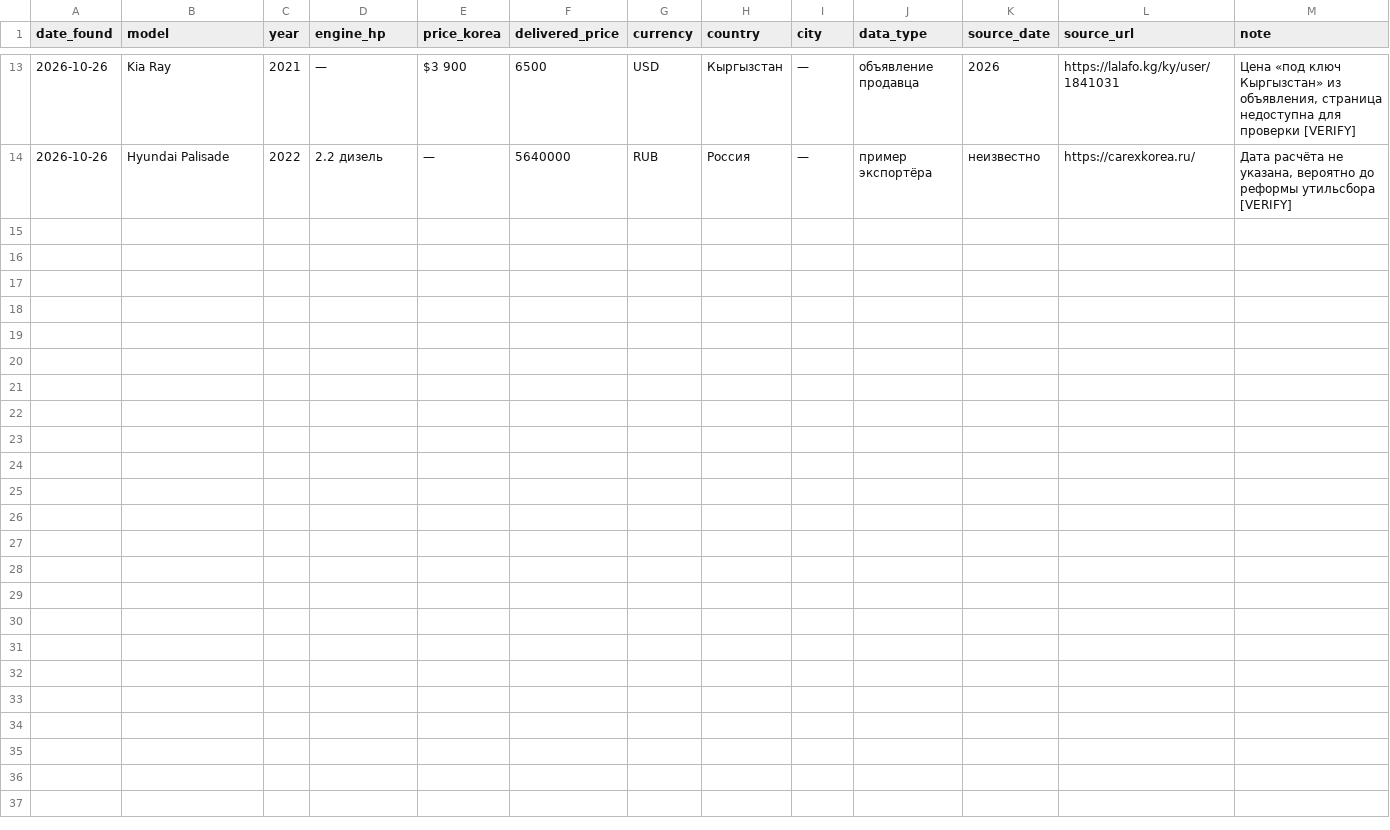
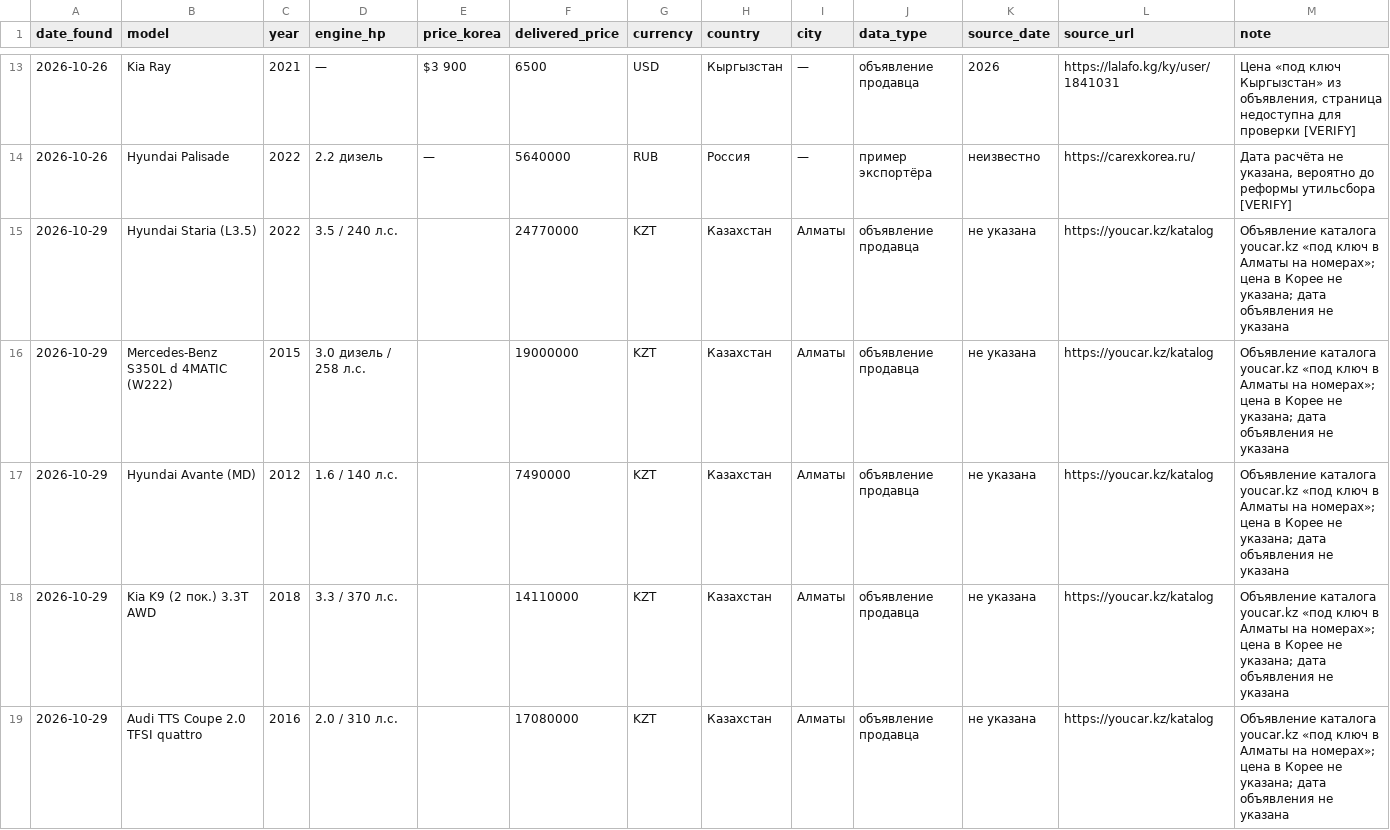
Before and after one commit to deodrog1-svg/Car-export, a CSV file: viral-max/market-intel/export-deals.csv, drawn as a sheet; only a part is shown, gaps mark what is left out; the diff covers the shown part only; the diff names each change by its address in the sheet, - before the commit and + after, or states it on an @@ line.

```diff
--- a/viral-max/market-intel/export-deals.csv
+++ b/viral-max/market-intel/export-deals.csv
+row 15: 2026-10-29 | Hyundai Staria (L3.5) | 2022 | 3.5 / 240 л.с. |  | 24770000 | KZT | Казахстан | Алматы | объявление продавца | не указана | https://youcar.kz/katalog | Объявление каталога youcar.kz «под ключ в Алматы на номерах»; цена в Корее не указана; дата объявления не указана
+row 16: 2026-10-29 | Mercedes-Benz S350L d 4MATIC (W222) | 2015 | 3.0 дизель / 258 л.с. |  | 19000000 | KZT | Казахстан | Алматы | объявление продавца | не указана | https://youcar.kz/katalog | Объявление каталога youcar.kz «под ключ в Алматы на номерах»; цена в Корее не указана; дата объявления не указана
+row 17: 2026-10-29 | Hyundai Avante (MD) | 2012 | 1.6 / 140 л.с. |  | 7490000 | KZT | Казахстан | Алматы | объявление продавца | не указана | https://youcar.kz/katalog | Объявление каталога youcar.kz «под ключ в Алматы на номерах»; цена в Корее не указана; дата объявления не указана
+row 18: 2026-10-29 | Kia K9 (2 пок.) 3.3T AWD | 2018 | 3.3 / 370 л.с. |  | 14110000 | KZT | Казахстан | Алматы | объявление продавца | не указана | https://youcar.kz/katalog | Объявление каталога youcar.kz «под ключ в Алматы на номерах»; цена в Корее не указана; дата объявления не указана
+row 19: 2026-10-29 | Audi TTS Coupe 2.0 TFSI quattro | 2016 | 2.0 / 310 л.с. |  | 17080000 | KZT | Казахстан | Алматы | объявление продавца | не указана | https://youcar.kz/katalog | Объявление каталога youcar.kz «под ключ в Алматы на номерах»; цена в Корее не указана; дата объявления не указана
```
Also changed, not shown: 5 added rows elsewhere in this file, 3 other files.
